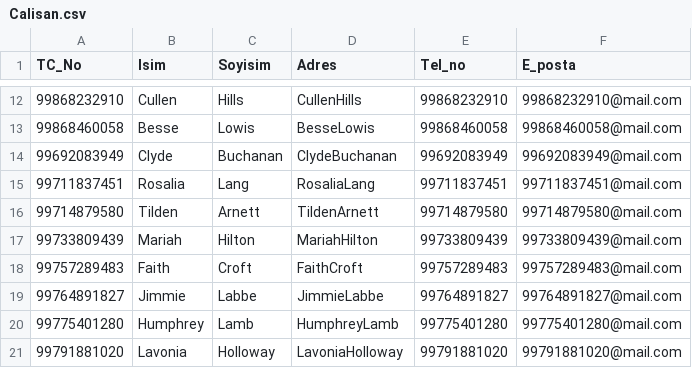
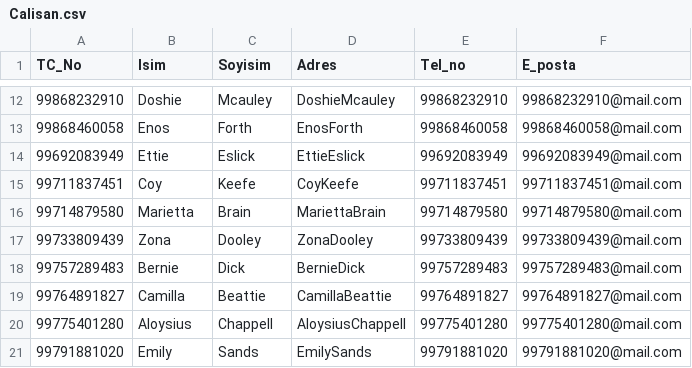
Before and after one commit to sberkan09/SchoolManagement, a CSV file: Docs/DummyData/Data/Calisan.csv, drawn as a sheet; only a part is shown, gaps mark what is left out; the diff covers the shown part only.

```diff
--- a/Docs/DummyData/Data/Calisan.csv
+++ b/Docs/DummyData/Data/Calisan.csv
@@ -12,10 +12,10 @@ TC_No,Isim,Soyisim,Adres,Tel_no,E_posta
-99868232910,Cullen,Hills,CullenHills,99868232910,99868232910@mail.com
-99868460058,Besse,Lowis,BesseLowis,99868460058,99868460058@mail.com
-99692083949,Clyde,Buchanan,ClydeBuchanan,99692083949,99692083949@mail.com
-99711837451,Rosalia,Lang,RosaliaLang,99711837451,99711837451@mail.com
-99714879580,Tilden,Arnett,TildenArnett,99714879580,99714879580@mail.com
-99733809439,Mariah,Hilton,MariahHilton,99733809439,99733809439@mail.com
-99757289483,Faith,Croft,FaithCroft,99757289483,99757289483@mail.com
-99764891827,Jimmie,Labbe,JimmieLabbe,99764891827,99764891827@mail.com
-99775401280,Humphrey,Lamb,HumphreyLamb,99775401280,99775401280@mail.com
-99791881020,Lavonia,Holloway,LavoniaHolloway,99791881020,99791881020@mail.com
+99868232910,Doshie,Mcauley,DoshieMcauley,99868232910,99868232910@mail.com
+99868460058,Enos,Forth,EnosForth,99868460058,99868460058@mail.com
+99692083949,Ettie,Eslick,EttieEslick,99692083949,99692083949@mail.com
+99711837451,Coy,Keefe,CoyKeefe,99711837451,99711837451@mail.com
+99714879580,Marietta,Brain,MariettaBrain,99714879580,99714879580@mail.com
+99733809439,Zona,Dooley,ZonaDooley,99733809439,99733809439@mail.com
+99757289483,Bernie,Dick,BernieDick,99757289483,99757289483@mail.com
+99764891827,Camilla,Beattie,CamillaBeattie,99764891827,99764891827@mail.com
+99775401280,Aloysius,Chappell,AloysiusChappell,99775401280,99775401280@mail.com
+99791881020,Emily,Sands,EmilySands,99791881020,99791881020@mail.com
```
Also changed, not shown: 36 edited cells elsewhere in this file, Docs/DummyData/Data/Ogrenci.csv, Docs/DummyData/Data/Veli.csv, 12 other files.
